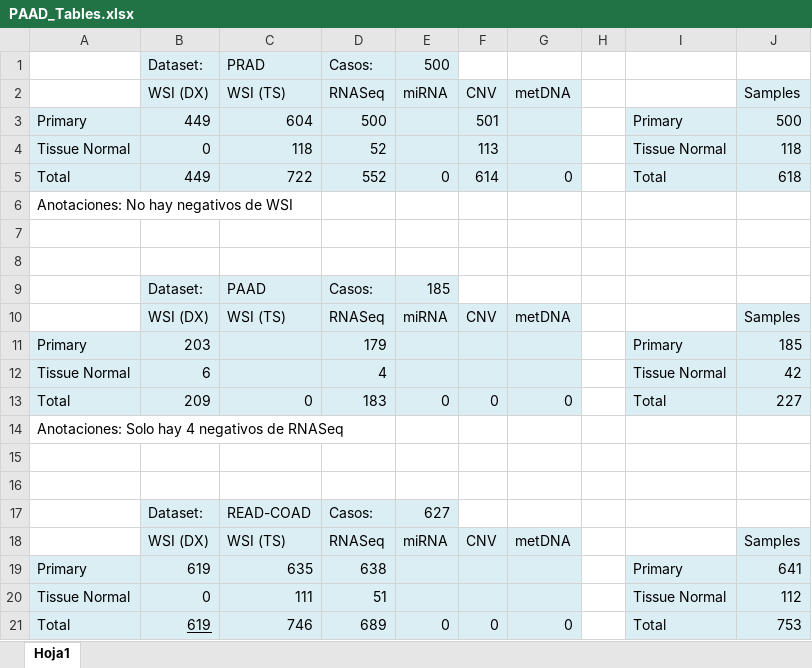
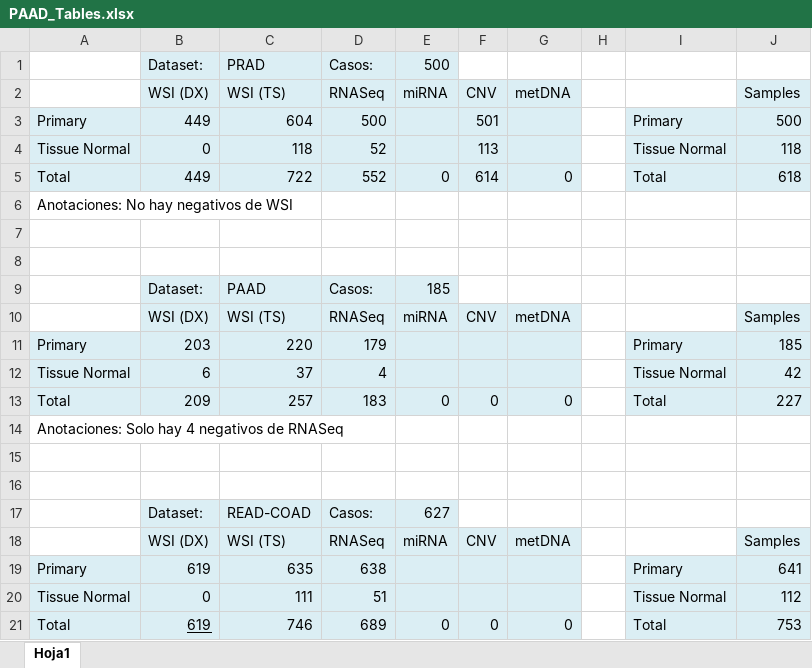
Before and after one commit to alejandroborj/heterogeneous-data, an Excel workbook: PAAD_Tables.xlsx, sheet Hoja1, drawn as a sheet; values as stored, in another font and other column widths than the file's, no borders; the diff names each change by its address in the sheet, - before the commit and + after, or states it on an @@ line.

Commit message:
Decided to change DB to GTEx+PAAD

```diff
--- a/PAAD_Tables.xlsx (sheet Hoja1)
+++ b/PAAD_Tables.xlsx (sheet Hoja1)
-C11: (empty)
+C11: 220
-C12: (empty)
+C12: 37
-C13: 0
+C13: 257
```
Also changed, not shown: 34 other files.
